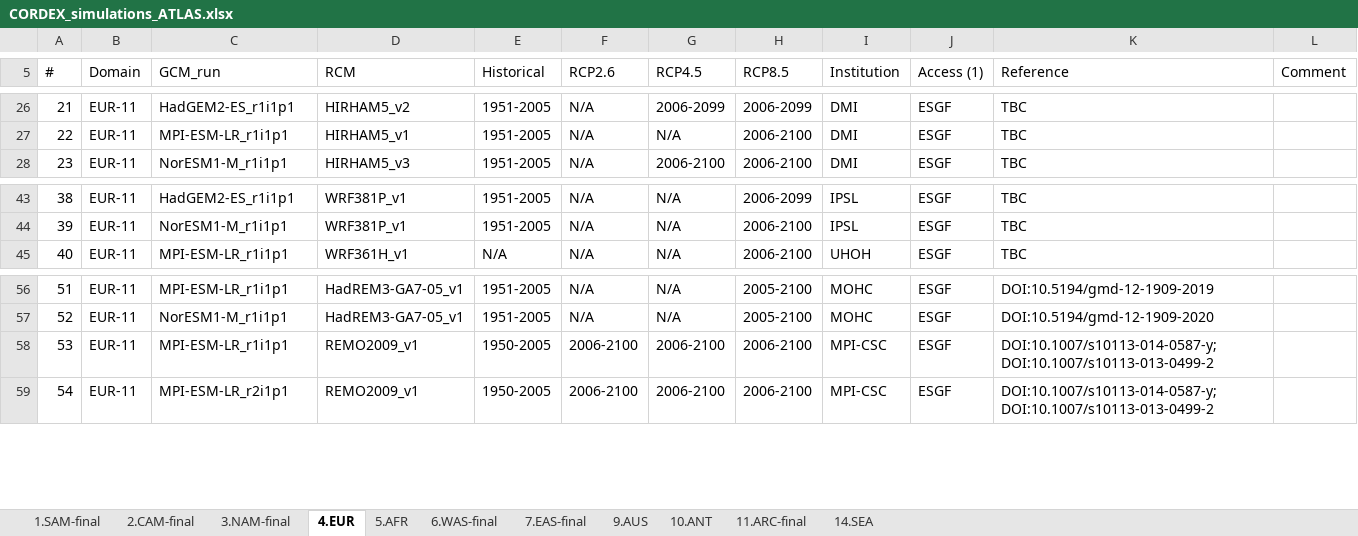
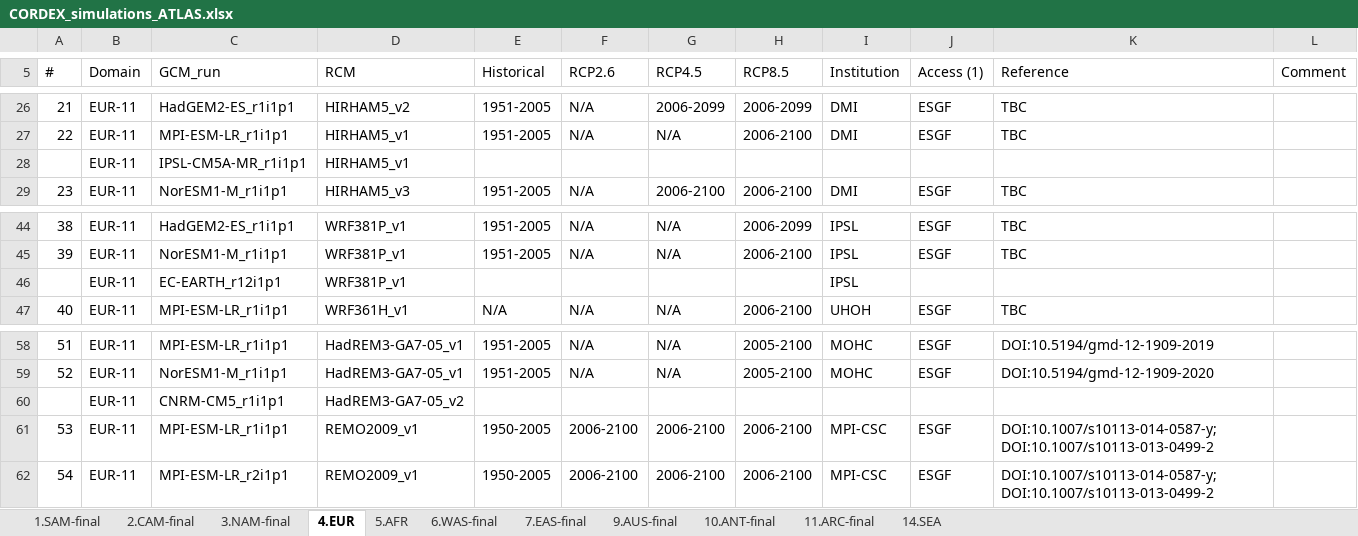
Before and after one commit to SantanderMetGroup/ATLAS, an Excel workbook: ATLAS-inventory/CORDEX_simulations_ATLAS.xlsx, sheet 4.EUR, drawn as a sheet; only a part is shown, gaps mark what is left out; values as stored, in another font and other column widths than the file's, no cell formats; the diff names each change by its address in the sheet, - before the commit and + after, or states it on an @@ line.

```diff
--- a/ATLAS-inventory/CORDEX_simulations_ATLAS.xlsx (sheet 4.EUR)
+++ b/ATLAS-inventory/CORDEX_simulations_ATLAS.xlsx (sheet 4.EUR)
-sheet tab: 9.AUS
+sheet tab: 9.AUS-final
-sheet tab: 10.ANT
+sheet tab: 10.ANT-final
+row 28:  | EUR-11 | IPSL-CM5A-MR_r1i1p1 | HIRHAM5_v1
+row 46:  | EUR-11 | EC-EARTH_r12i1p1 | WRF381P_v1 |  |  |  |  | IPSL
+row 60:  | EUR-11 | CNRM-CM5_r1i1p1 | HadREM3-GA7-05_v2
```
Also changed, not shown: sheet 5.AFR, sheet 14.SEA, cell formats.
